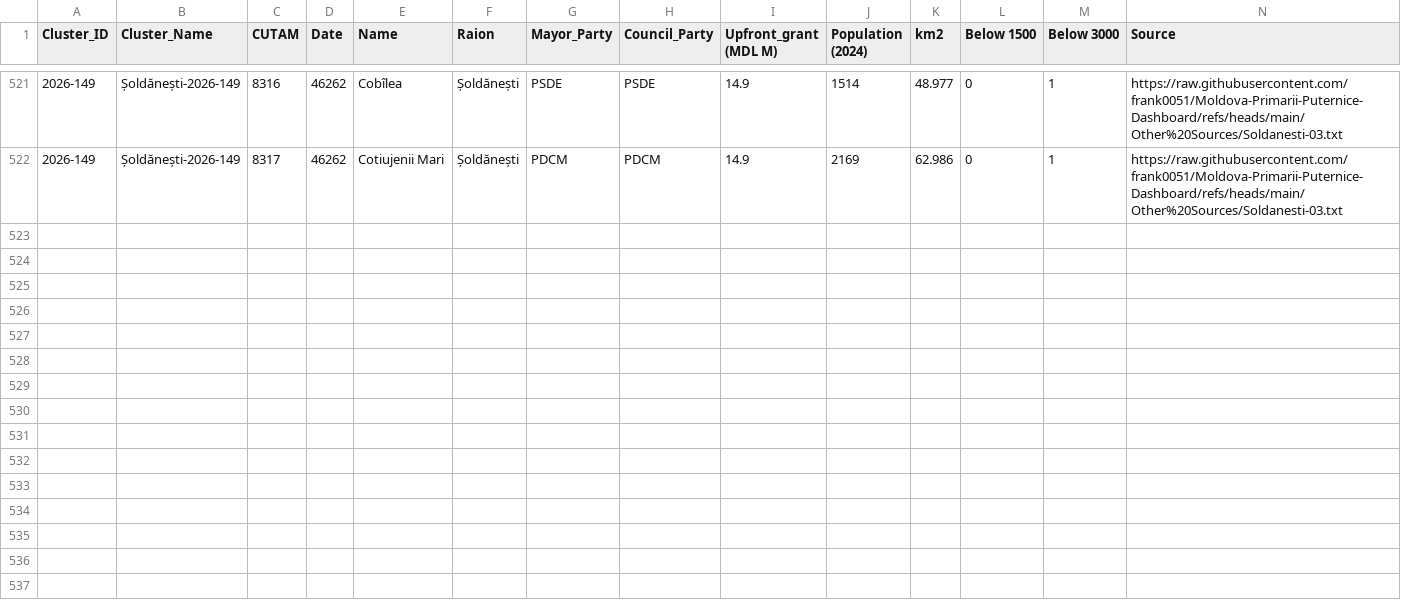
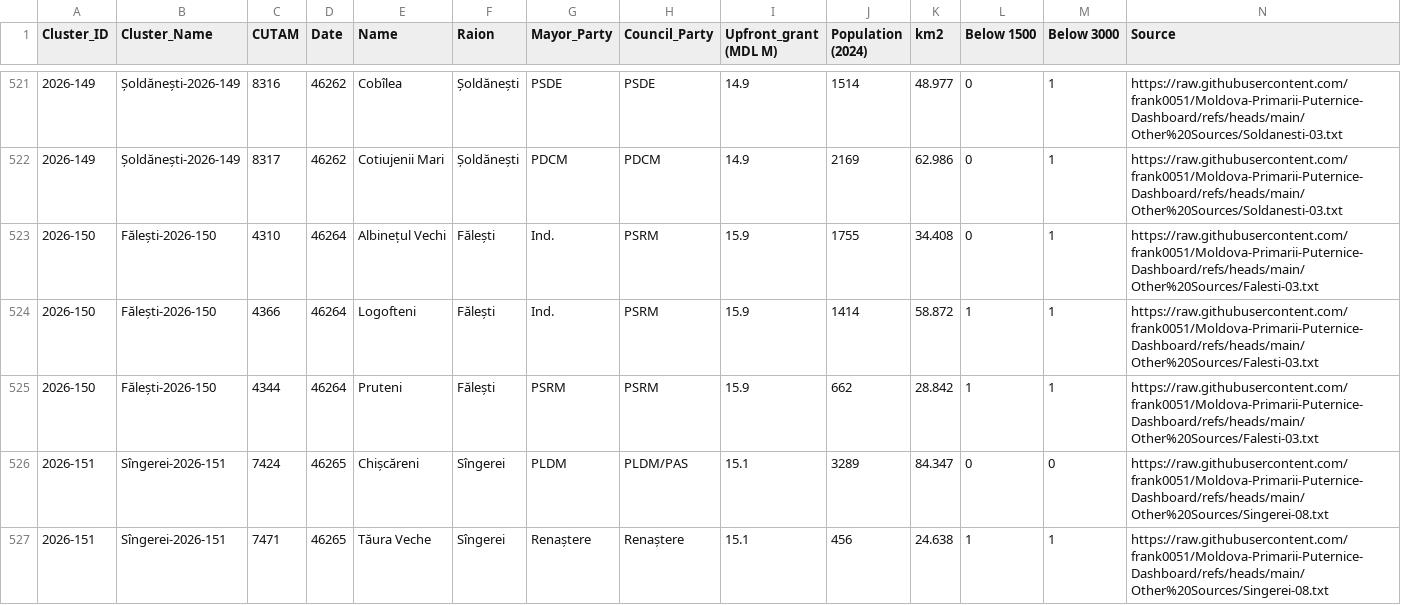
Before and after one commit to frank0051/Moldova-Primarii-Puternice-Dashboard, a CSV file: data/individual_lpas.csv, drawn as a sheet; only a part is shown, gaps mark what is left out; the diff covers the shown part only.

```diff
--- a/data/individual_lpas.csv
+++ b/data/individual_lpas.csv
@@ -522 +522,6 @@
 2026-149,Șoldănești-2026-149,8317,46262,Cotiujenii Mari,Șoldănești,PDCM,PDCM,14.9,2169,62.986,0,1,https://raw.githubusercontent.com/frank0051/Moldova-Primarii-Puternice-Dashboard/refs/heads/main/Other%20Sources/Soldanesti-03.txt
+2026-150,Fălești-2026-150,4310,46264,Albinețul Vechi,Fălești,Ind.,PSRM,15.9,1755,34.408,0,1,https://raw.githubusercontent.com/frank0051/Moldova-Primarii-Puternice-Dashboard/refs/heads/main/Other%20Sources/Falesti-03.txt
+2026-150,Fălești-2026-150,4366,46264,Logofteni,Fălești,Ind.,PSRM,15.9,1414,58.872,1,1,https://raw.githubusercontent.com/frank0051/Moldova-Primarii-Puternice-Dashboard/refs/heads/main/Other%20Sources/Falesti-03.txt
+2026-150,Fălești-2026-150,4344,46264,Pruteni,Fălești,PSRM,PSRM,15.9,662,28.842,1,1,https://raw.githubusercontent.com/frank0051/Moldova-Primarii-Puternice-Dashboard/refs/heads/main/Other%20Sources/Falesti-03.txt
+2026-151,Sîngerei-2026-151,7424,46265,Chișcăreni,Sîngerei,PLDM,PLDM/PAS,15.1,3289,84.347,0,0,https://raw.githubusercontent.com/frank0051/Moldova-Primarii-Puternice-Dashboard/refs/heads/main/Other%20Sources/Singerei-08.txt
+2026-151,Sîngerei-2026-151,7471,46265,Tăura Veche,Sîngerei,Renaștere,Renaștere,15.1,456,24.638,1,1,https://raw.githubusercontent.com/frank0051/Moldova-Primarii-Puternice-Dashboard/refs/heads/main/Other%20Sources/Singerei-08.txt
```
Also changed, not shown: 4 added rows and 2 edited cells elsewhere in this file, data/Pipeline.csv, data/decision_tracker.csv, 1 other file.
